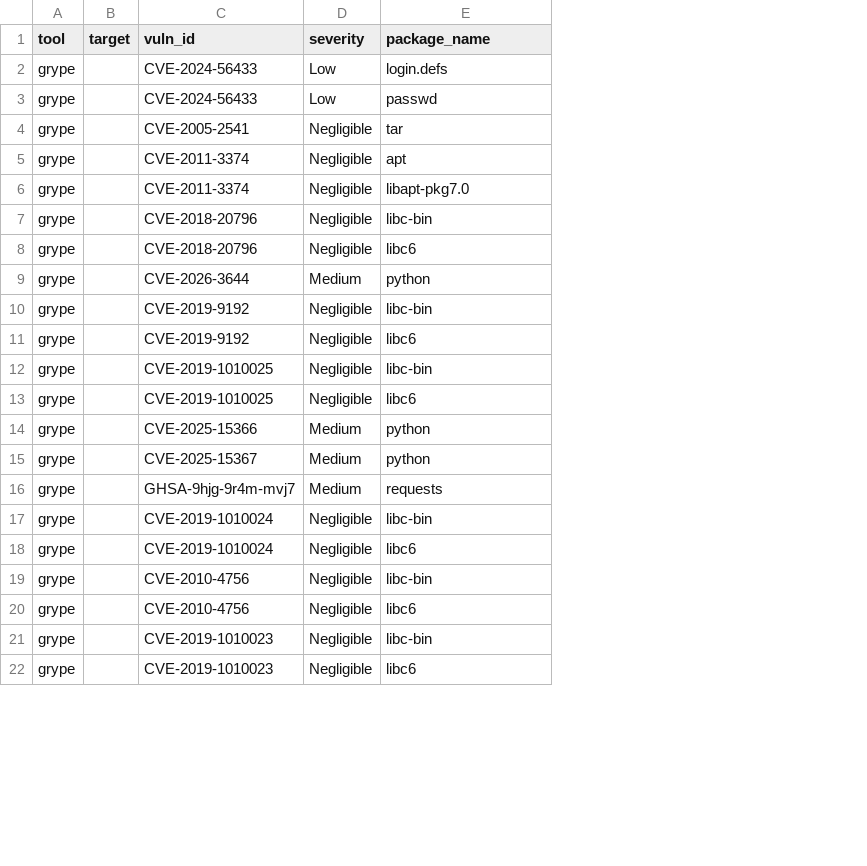
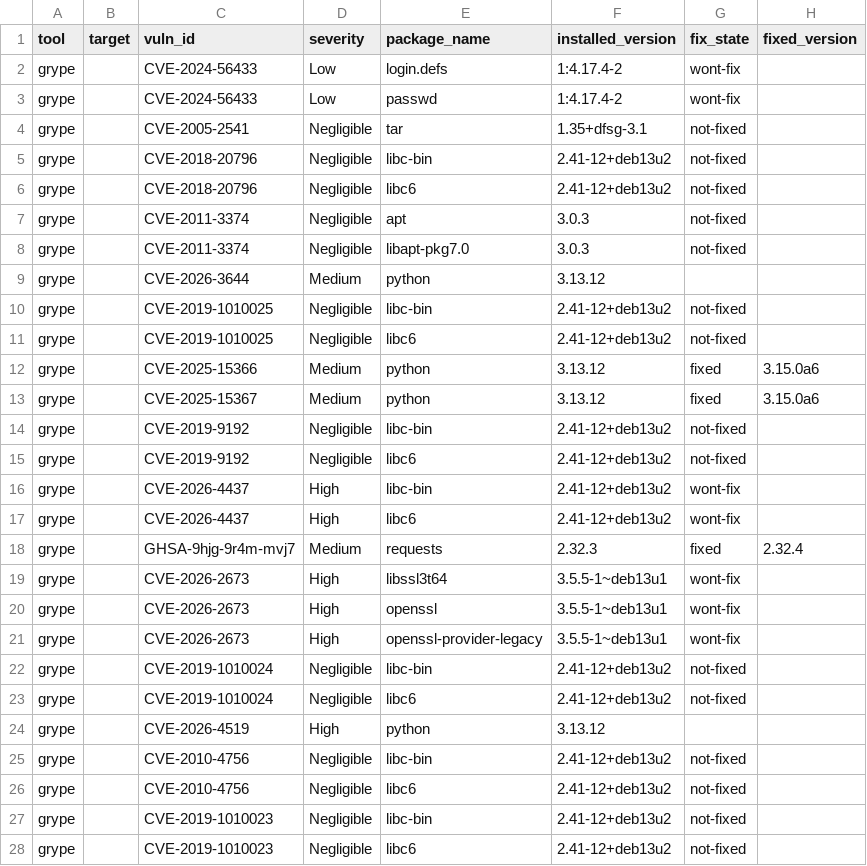
Before and after one commit to GrainneOC/tldr-project, a CSV file: reports/grype-normalized.csv, drawn as a sheet; only a part is shown; addresses are those after the commit; the diff covers the shown part only; the diff names each change by its address in the sheet, - before the commit and + after, or states it on an @@ line.

```diff
--- a/reports/grype-normalized.csv
+++ b/reports/grype-normalized.csv
+column F (installed_version), rows 2-4: 1:4.17.4-2 | 1:4.17.4-2 | 1.35+dfsg-3.1; rows 7-13: 3.0.3 | 3.0.3 | 3.13.12 | 2.41-12+deb13u2 | 2.41-12+deb13u2 | 3.13.12 | 3.13.12; row 18: 2.32.3; rows 22-23: 2.41-12+deb13u2 | 2.41-12+deb13u2; rows 25-28: all 2.41-12+deb13u2
+column G (fix_state), rows 2-4: wont-fix | wont-fix | not-fixed; rows 7-13: not-fixed | not-fixed |  | not-fixed | not-fixed | fixed | fixed; row 18: fixed; rows 22-23: not-fixed | not-fixed; rows 25-28: all not-fixed
+column H (fixed_version), rows 12-13: 3.15.0a6 | 3.15.0a6; row 18: 2.32.4
@@ row 7 moved to row 5: grype @@
@@ row 8 moved to row 6: grype @@
@@ row 10 moved to row 14: grype @@
@@ row 11 moved to row 15: grype @@
+row 16: grype |  | CVE-2026-4437 | High | libc-bin | 2.41-12+deb13u2 | wont-fix
+row 17: grype |  | CVE-2026-4437 | High | libc6 | 2.41-12+deb13u2 | wont-fix
+row 19: grype |  | CVE-2026-2673 | High | libssl3t64 | 3.5.5-1~deb13u1 | wont-fix
+row 20: grype |  | CVE-2026-2673 | High | openssl | 3.5.5-1~deb13u1 | wont-fix
+row 21: grype |  | CVE-2026-2673 | High | openssl-provider-legacy | 3.5.5-1~deb13u1 | wont-fix
+row 24: grype |  | CVE-2026-4519 | High | python | 3.13.12
```
Also changed, not shown: 7 added rows, 3 removed rows, 2 moved rows and 7 edited cells elsewhere in this file, reports/trivy-normalized.csv, 2 other files.
